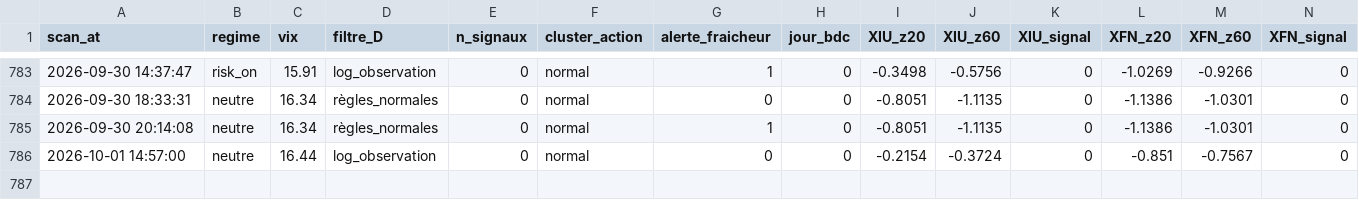
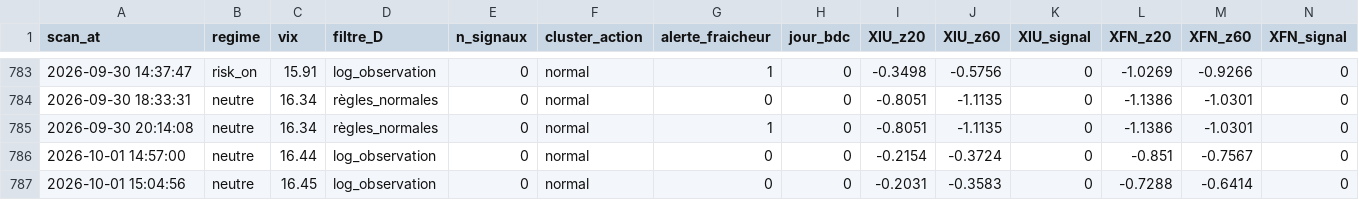
Before and after one commit to Syl77qc/tmx_automatic, a CSV file: historique_scans.csv, drawn as a sheet; only a part is shown, gaps mark what is left out; rows hold the shown columns only; the diff names each change by its address in the sheet, - before the commit and + after, or states it on an @@ line.

Commit message:
Scan + dashboard 2026-10-01 19:04 UTC

```diff
--- a/historique_scans.csv
+++ b/historique_scans.csv
+row 787: 2026-10-01 15:04:56 | neutre | 16.45 | log_observation | 0 | normal | 0 | 0 | -0.2031 | -0.3583 | 0 | -0.7288 | -0.6414 | 0
```
Also changed, not shown: 4 other files.
